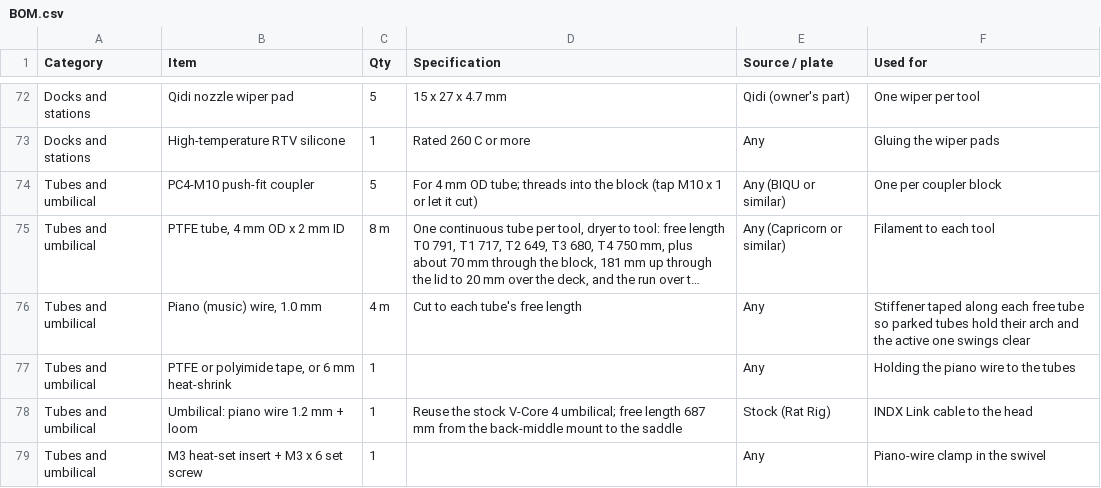
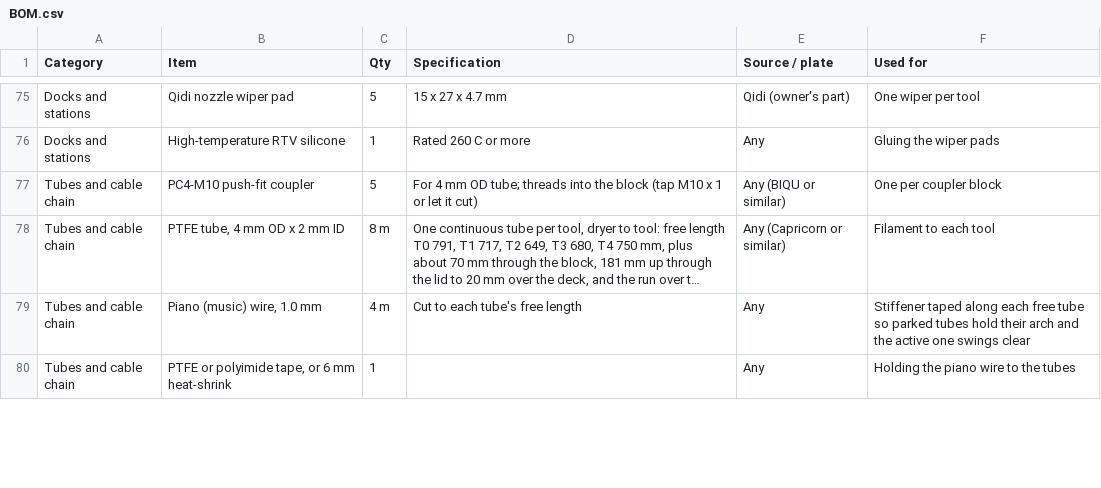
Before and after one commit to Tinman-FP/rat-rig-mods, a CSV file: INDX/BOM.csv, drawn as a sheet; only a part is shown, gaps mark what is left out; long unchanged cells end in …; removed rows and columns are numbered as before the commit, all else as after; the diff covers the shown part only; the diff names each change by its address in the sheet, - before the commit and + after, or states it on an @@ line.

```diff
--- a/INDX/BOM.csv
+++ b/INDX/BOM.csv
-A77:A80 (Category): Tubes and umbilical
+A77:A80 (Category): Tubes and cable chain
-row 78: Tubes and umbilical | Umbilical: piano wire 1.2 mm + loom | 1 | Reuse the stock V-Core 4 umbilical; free length 687 mm from the back-middle mount to the saddle | Stock (Rat Rig) | INDX Link cable to the head
-row 79: Tubes and umbilical | M3 heat-set insert + M3 x 6 set screw | 1 |  | Any | Piano-wire clamp in the swivel
```
Also changed, not shown: 6 added rows, 3 removed rows and 10 edited cells elsewhere in this file, 51 other files.
